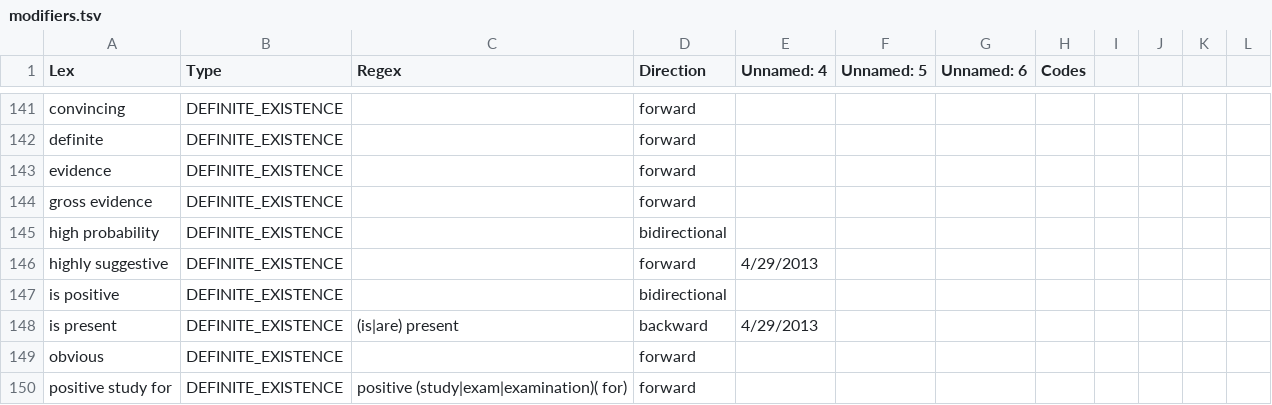
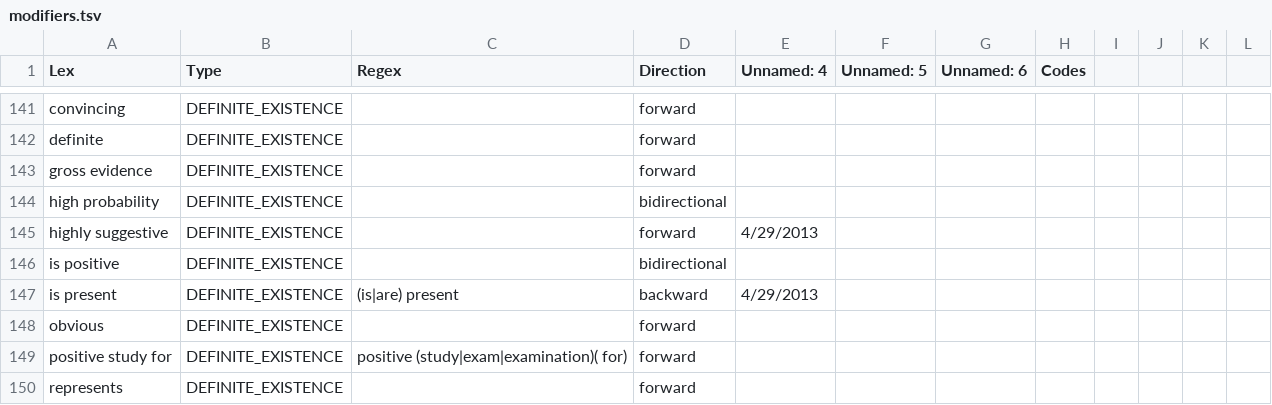
Before and after one commit to abchapman93/hai_detect, a TSV file: lexicon/modifiers.tsv, drawn as a sheet; only a part is shown, gaps mark what is left out; the shorter side is filled out with more unchanged rows; the diff names each change by its address in the sheet, - before the commit and + after, or states it on an @@ line.

```diff
--- a/lexicon/modifiers.tsv
+++ b/lexicon/modifiers.tsv
-row 143: evidence | DEFINITE_EXISTENCE |  | forward
```
Also changed, not shown: 2 other files.
